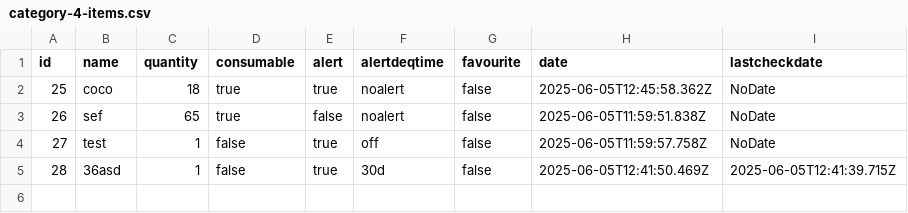
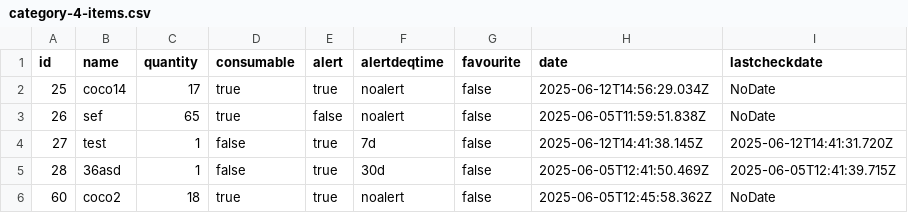
Before and after one commit to cosminpopovici14/ReW, a CSV file: ProiectWeb/public/Downloads/category-4-items.csv, drawn as a sheet; the diff names each change by its address in the sheet, - before the commit and + after, or states it on an @@ line.

```diff
--- a/ProiectWeb/public/Downloads/category-4-items.csv
+++ b/ProiectWeb/public/Downloads/category-4-items.csv
-B2 (name): coco
+B2 (name): coco14
-C2 (quantity): 18
+C2 (quantity): 17
-H2 (date): 2025-06-05T12:45:58.362Z
+H2 (date): 2025-06-12T14:56:29.034Z
-F4 (alertdeqtime): off
+F4 (alertdeqtime): 7d
-H4 (date): 2025-06-05T11:59:57.758Z
+H4 (date): 2025-06-12T14:41:38.145Z
-I4 (lastcheckdate): NoDate
+I4 (lastcheckdate): 2025-06-12T14:41:31.720Z
+row 6: 60 | coco2 | 18 | true | true | noalert | false | 2025-06-05T12:45:58.362Z | NoDate
```
Also changed, not shown: ProiectWeb/public/Downloads/categories.csv, ProiectWeb/public/Downloads/category-1-items.csv, 29 other files.
